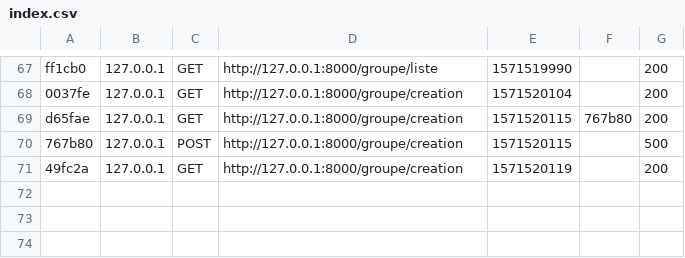
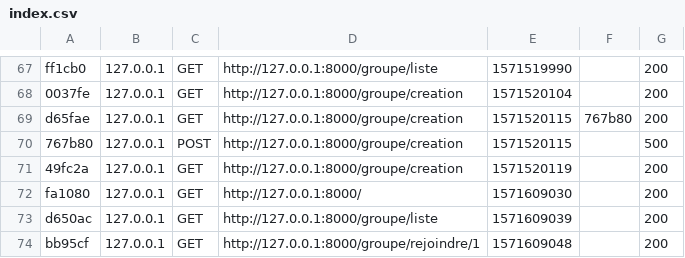
Before and after one commit to Faycalth/PTUT2, a CSV file: var/cache/dev/profiler/index.csv, drawn as a sheet; only a part is shown, gaps mark what is left out.

Commit message:
ajjout de la fonction rejoindre groupe juste un petit detaille a corriger

```diff
--- a/var/cache/dev/profiler/index.csv
+++ b/var/cache/dev/profiler/index.csv
@@ -71 +71,4 @@ d65fae,127.0.0.1,GET,http://127.0.0.1:8000/groupe/creation,1571520115,767b80,200
 49fc2a,127.0.0.1,GET,http://127.0.0.1:8000/groupe/creation,1571520119,,200
+fa1080,127.0.0.1,GET,http://127.0.0.1:8000/,1571609030,,200
+d650ac,127.0.0.1,GET,http://127.0.0.1:8000/groupe/liste,1571609039,,200
+bb95cf,127.0.0.1,GET,http://127.0.0.1:8000/groupe/rejoindre/1,1571609048,,200
```
Also changed, not shown: 13 other files.
